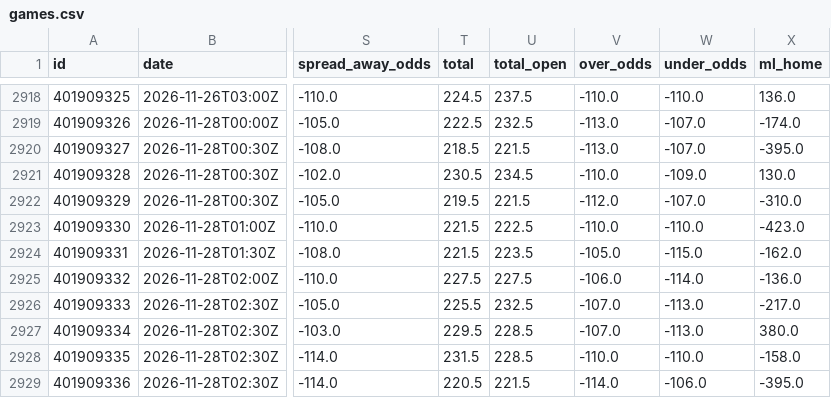
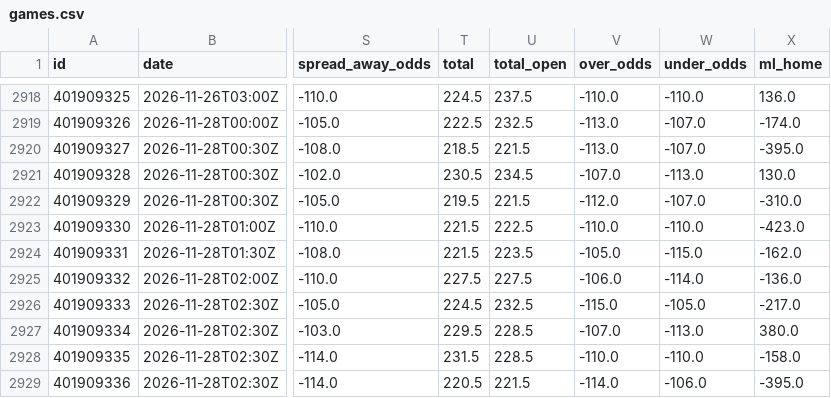
Before and after one commit to bradyaubuchon/cbb-model, a CSV file: data/nba/games.csv, drawn as a sheet; only a part is shown, gaps mark what is left out; the diff names each change by its address in the sheet, - before the commit and + after, or states it on an @@ line.

```diff
--- a/data/nba/games.csv
+++ b/data/nba/games.csv
-V2921 (over_odds): -110.0
+V2921 (over_odds): -107.0
-W2921 (under_odds): -109.0
+W2921 (under_odds): -113.0
-T2926 (total): 225.5
+T2926 (total): 224.5
-V2926 (over_odds): -107.0
+V2926 (over_odds): -115.0
-W2926 (under_odds): -113.0
+W2926 (under_odds): -105.0
```
Also changed, not shown: 8 other files.
